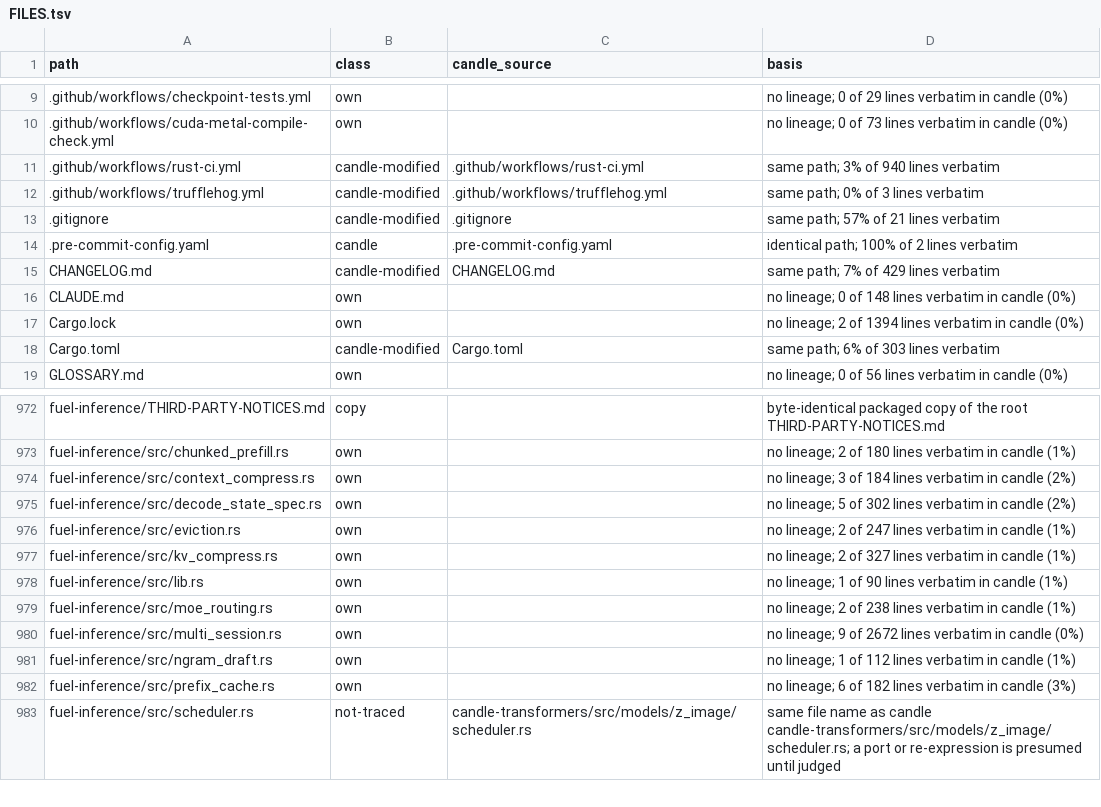
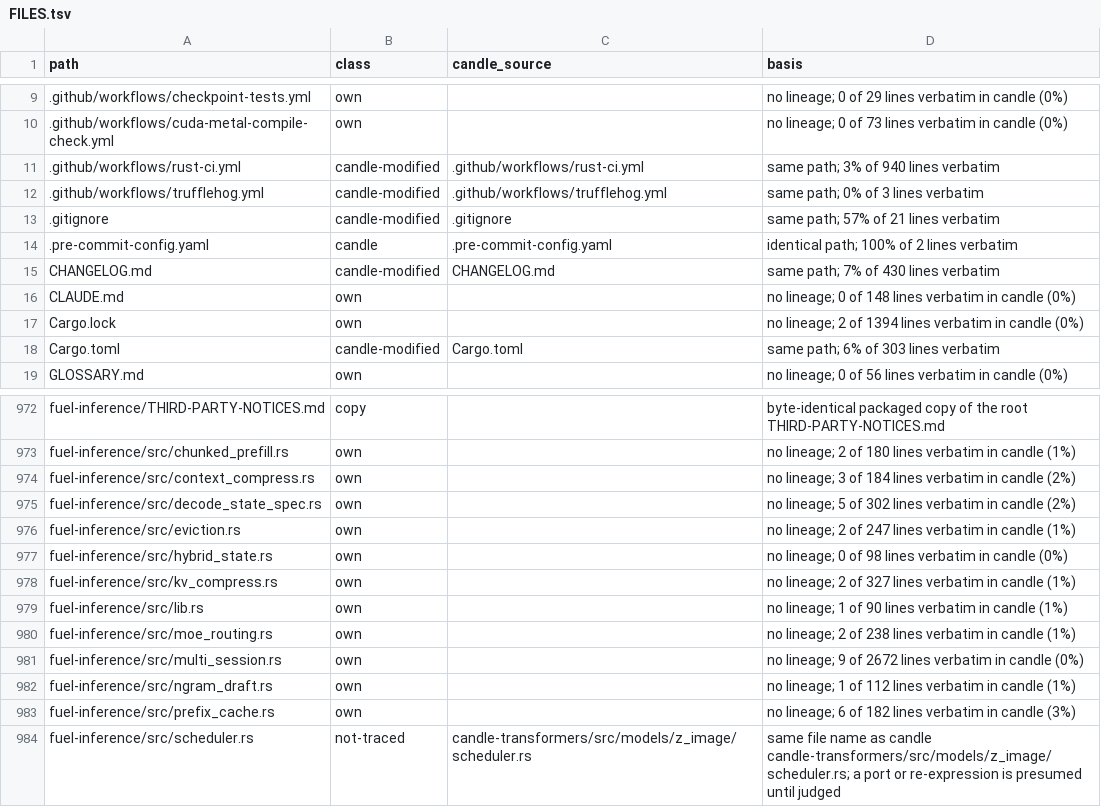
Before and after one commit to ciresnave/fuel, a TSV file: docs/provenance/FILES.tsv, drawn as a sheet; only a part is shown, gaps mark what is left out.

```diff
--- a/docs/provenance/FILES.tsv
+++ b/docs/provenance/FILES.tsv
@@ -14,3 +14,3 @@ path	class	candle_source	basis
 .pre-commit-config.yaml	candle	.pre-commit-config.yaml	identical path; 100% of 2 lines verbatim
-CHANGELOG.md	candle-modified	CHANGELOG.md	same path; 7% of 429 lines verbatim
+CHANGELOG.md	candle-modified	CHANGELOG.md	same path; 7% of 430 lines verbatim
 CLAUDE.md	own		no lineage; 0 of 148 lines verbatim in candle (0%)
@@ -976,2 +976,3 @@ fuel-inference/src/decode_state_spec.rs	own		no lineage; 5 of 302 lines verbatim
 fuel-inference/src/eviction.rs	own		no lineage; 2 of 247 lines verbatim in candle (1%)
+fuel-inference/src/hybrid_state.rs	own		no lineage; 0 of 98 lines verbatim in candle (0%)
 fuel-inference/src/kv_compress.rs	own		no lineage; 2 of 327 lines verbatim in candle (1%)
```
Also changed, not shown: 1 other file.
